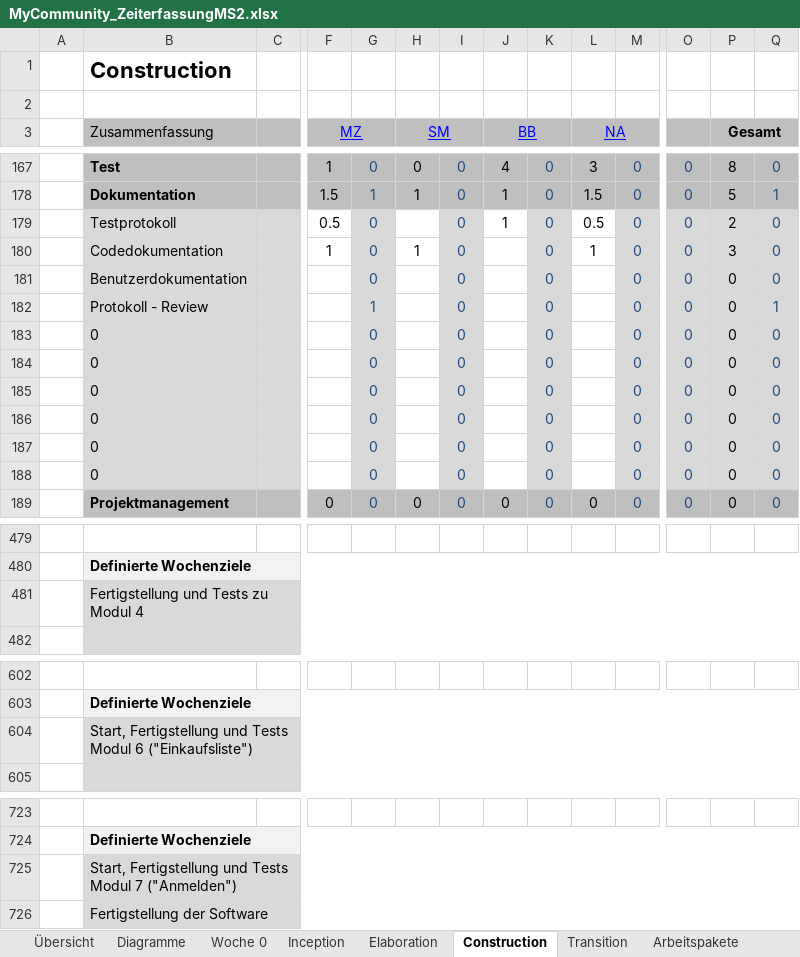
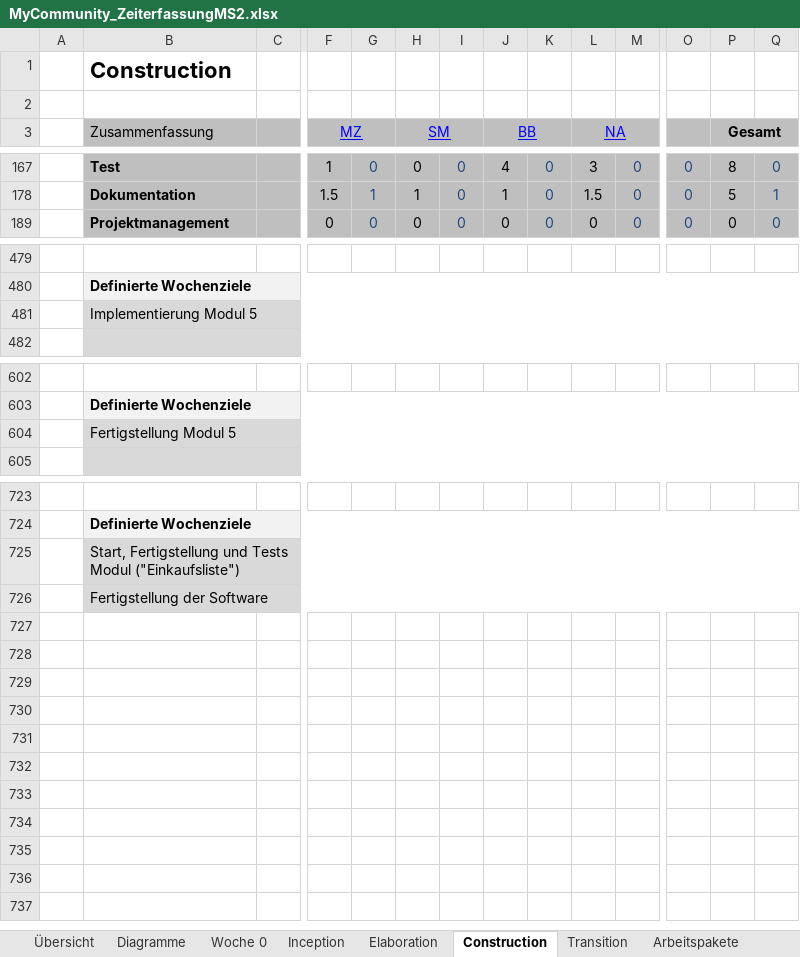
Before and after one commit to Eleanor1702/myCommunity, an Excel workbook: Doc/MyCommunity_ZeiterfassungMS2.xlsx, sheet Construction, drawn as a sheet; only a part is shown, gaps mark what is left out; values as stored, in another font and other column widths than the file's, no borders; conditional formats not drawn; rows hold the shown columns only; the diff names each change by its address in the sheet, - before the commit and + after, or states it on an @@ line.

```diff
--- a/Doc/MyCommunity_ZeiterfassungMS2.xlsx (sheet Construction)
+++ b/Doc/MyCommunity_ZeiterfassungMS2.xlsx (sheet Construction)
@@ row 179 hidden:  | Testprotokoll |  | 0.5 | 0 |  | 0 | 1 | 0 | 0.5 | 0 | 0 | 2 | 0 @@
@@ row 180 hidden:  | Codedokumentation |  | 1 | 0 | 1 | 0 |  | 0 | 1 | 0 | 0 | 3 | 0 @@
-row 181:  | Benutzerdokumentation |  |  | 0 |  | 0 |  | 0 |  | 0 | 0 | 0 | 0
@@ row 182 hidden:  | Protokoll - Review |  |  | 1 |  | 0 |  | 0 |  | 0 | 0 | 0 | 1 @@
-row 183:  | 0 |  |  | 0 |  | 0 |  | 0 |  | 0 | 0 | 0 | 0
-row 184:  | 0 |  |  | 0 |  | 0 |  | 0 |  | 0 | 0 | 0 | 0
-row 185:  | 0 |  |  | 0 |  | 0 |  | 0 |  | 0 | 0 | 0 | 0
-row 186:  | 0 |  |  | 0 |  | 0 |  | 0 |  | 0 | 0 | 0 | 0
-row 187:  | 0 |  |  | 0 |  | 0 |  | 0 |  | 0 | 0 | 0 | 0
-row 188:  | 0 |  |  | 0 |  | 0 |  | 0 |  | 0 | 0 | 0 | 0
-B481 (Zusammenfassung): Fertigstellung und Tests zu Modul 4
+B481 (Zusammenfassung): Implementierung Modul 5
-B604 (Zusammenfassung): Start, Fertigstellung und Tests Modul 6 ("Einkaufsliste")
+B604 (Zusammenfassung): Fertigstellung Modul 5
-B725 (Zusammenfassung): …Tests Modul 7 ("Anmelden")
+B725 (Zusammenfassung): …Tests Modul ("Einkaufsliste")
```
Also changed, not shown: sheet Transition, sheet Zeit1, charts or pictures.
